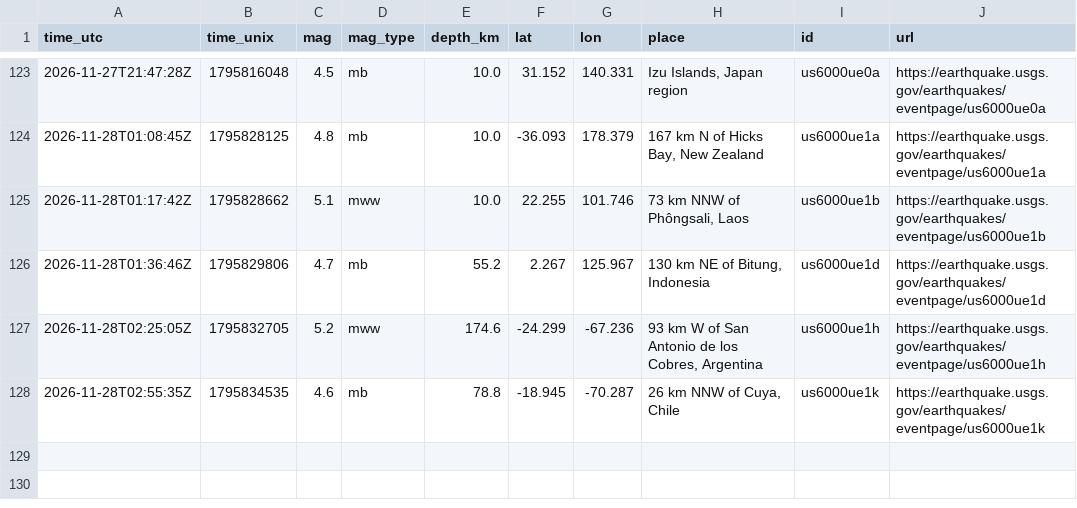
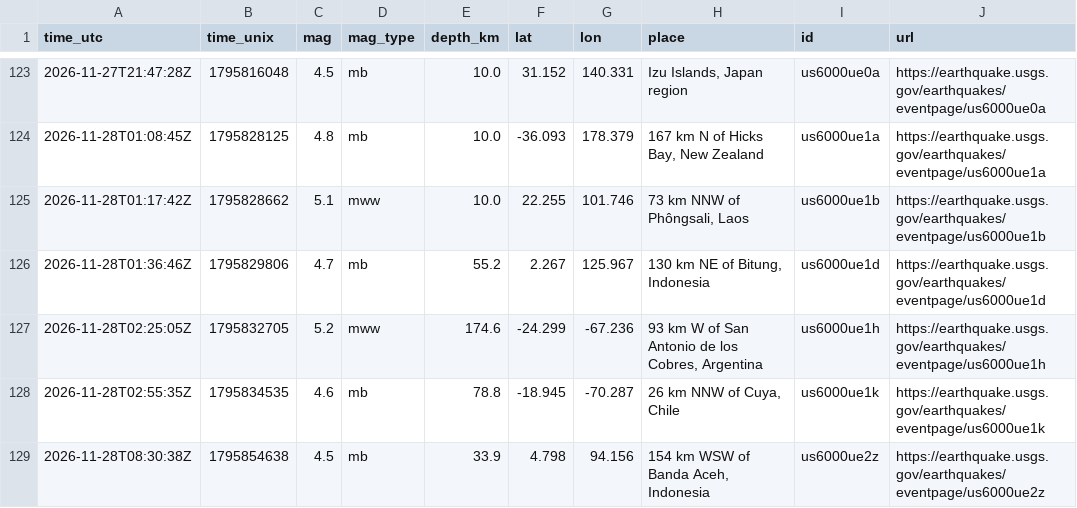
Before and after one commit to Geebs369/realaether, a CSV file: logger/data/quakes.csv, drawn as a sheet; only a part is shown, gaps mark what is left out; the diff names each change by its address in the sheet, - before the commit and + after, or states it on an @@ line.

```diff
--- a/logger/data/quakes.csv
+++ b/logger/data/quakes.csv
+row 129: 2026-11-28T08:30:38Z | 1795854638 | 4.5 | mb | 33.9 | 4.798 | 94.156 | 154 km WSW of Banda Aceh, Indonesia | us6000ue2z | https://earthquake.usgs.gov/earthquakes/eventpage/us6000ue2z
```
Also changed, not shown: 27 other files.
